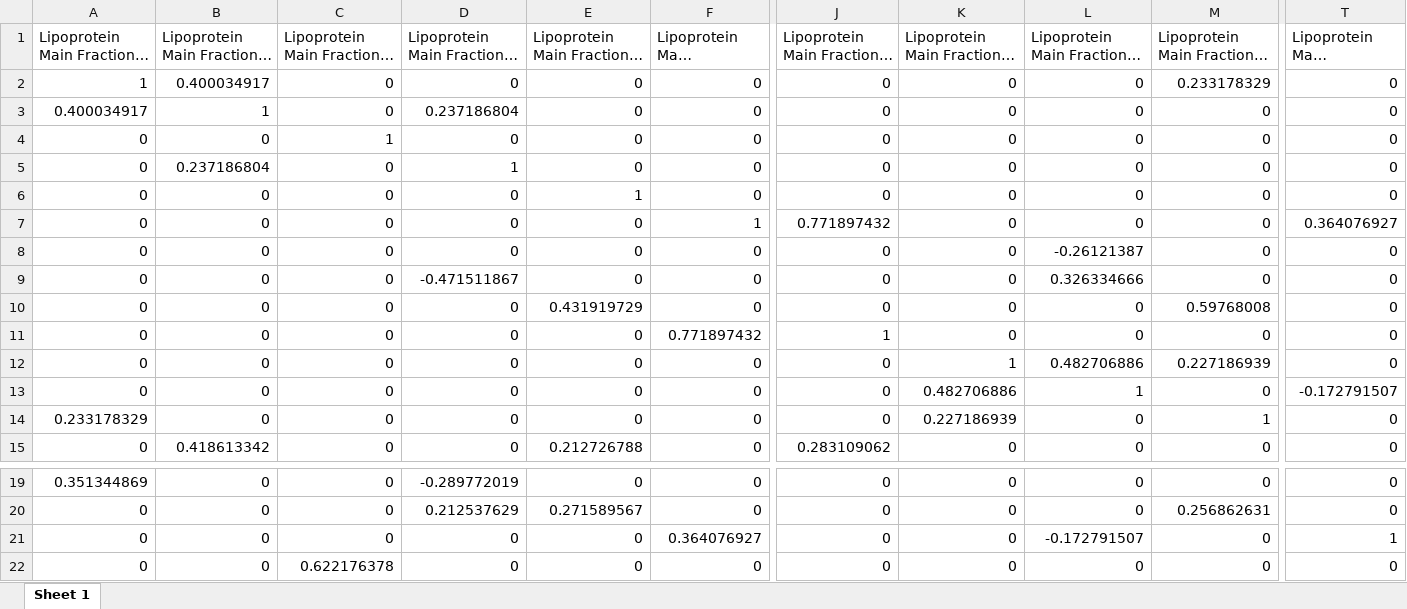
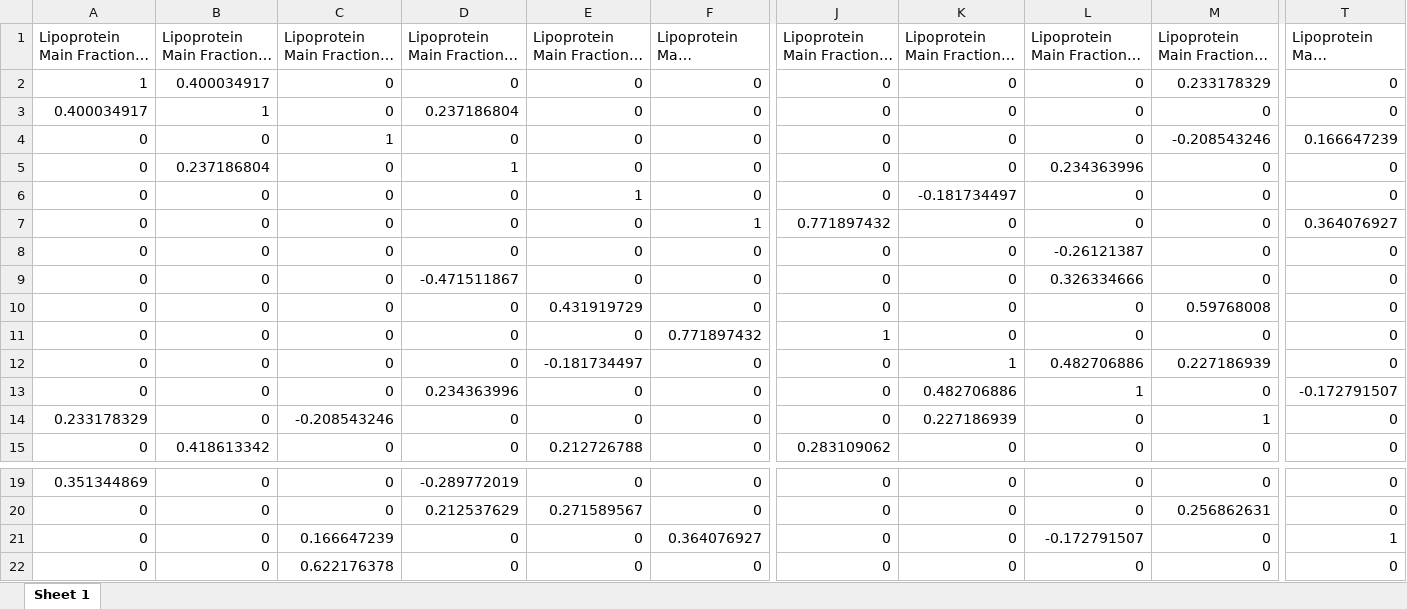
Before and after one commit to Yasmijnb/Git_Research-Practice, an Excel workbook: COVSCA/Adjacency_matrix_men.xlsx, sheet Sheet 1, drawn as a sheet; only a part is shown, gaps mark what is left out; long unchanged cells end in …; values as stored, in another font and other column widths than the file's, no borders; the diff names each change by its address in the sheet, - before the commit and + after, or states it on an @@ line.

```diff
--- a/COVSCA/Adjacency_matrix_men.xlsx (sheet Sheet 1)
+++ b/COVSCA/Adjacency_matrix_men.xlsx (sheet Sheet 1)
-M4: 0
+M4: -0.208543246
-T4: 0
+T4: 0.166647239
-L5: 0
+L5: 0.234363996
-K6: 0
+K6: -0.181734497
-E12: 0
+E12: -0.181734497
-D13: 0
+D13: 0.234363996
-C14: 0
+C14: -0.208543246
-C21: 0
+C21: 0.166647239
```
Also changed, not shown: COVSCA/Adjacency_matrix_oldmen.xlsx, COVSCA/Adjacency_matrix_oldwomen.xlsx, 6 other files.
